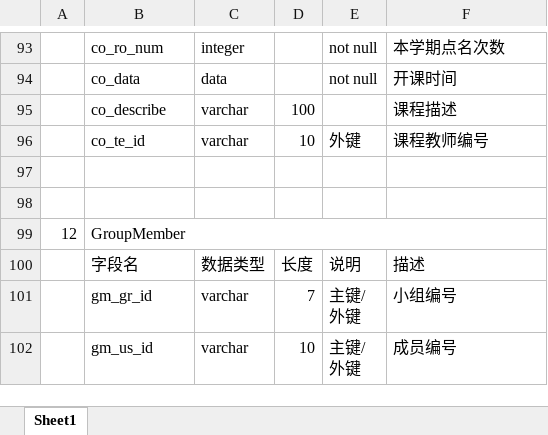
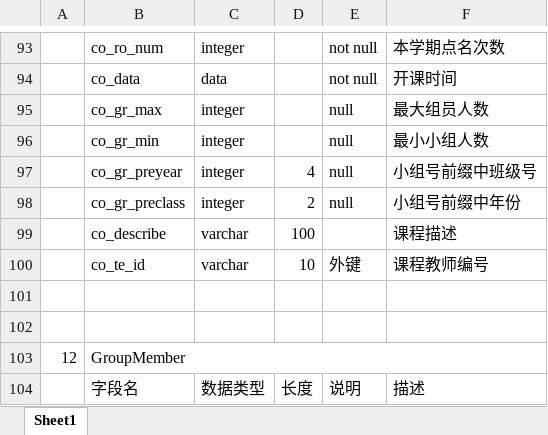
Before and after one commit to wsfy15/ssh, an Excel workbook: se_databaseV1.1.xlsx, sheet Sheet1, drawn as a sheet; only a part is shown, gaps mark what is left out; the shorter side is filled out with more unchanged rows; values as stored, in another font and other column widths than the file's, no cell formats; the diff names each change by its address in the sheet, - before the commit and + after, or states it on an @@ line.

```diff
--- a/se_databaseV1.1.xlsx (sheet Sheet1)
+++ b/se_databaseV1.1.xlsx (sheet Sheet1)
+row 95:  | co_gr_max | integer |  | null | 最大组员人数
+row 96:  | co_gr_min | integer |  | null | 最小小组人数
+row 97:  | co_gr_preyear | integer | 4 | null | 小组号前缀中班级号
+row 98:  | co_gr_preclass | integer | 2 | null | 小组号前缀中年份
```
Also changed, not shown: cell formats, 14 other files.
